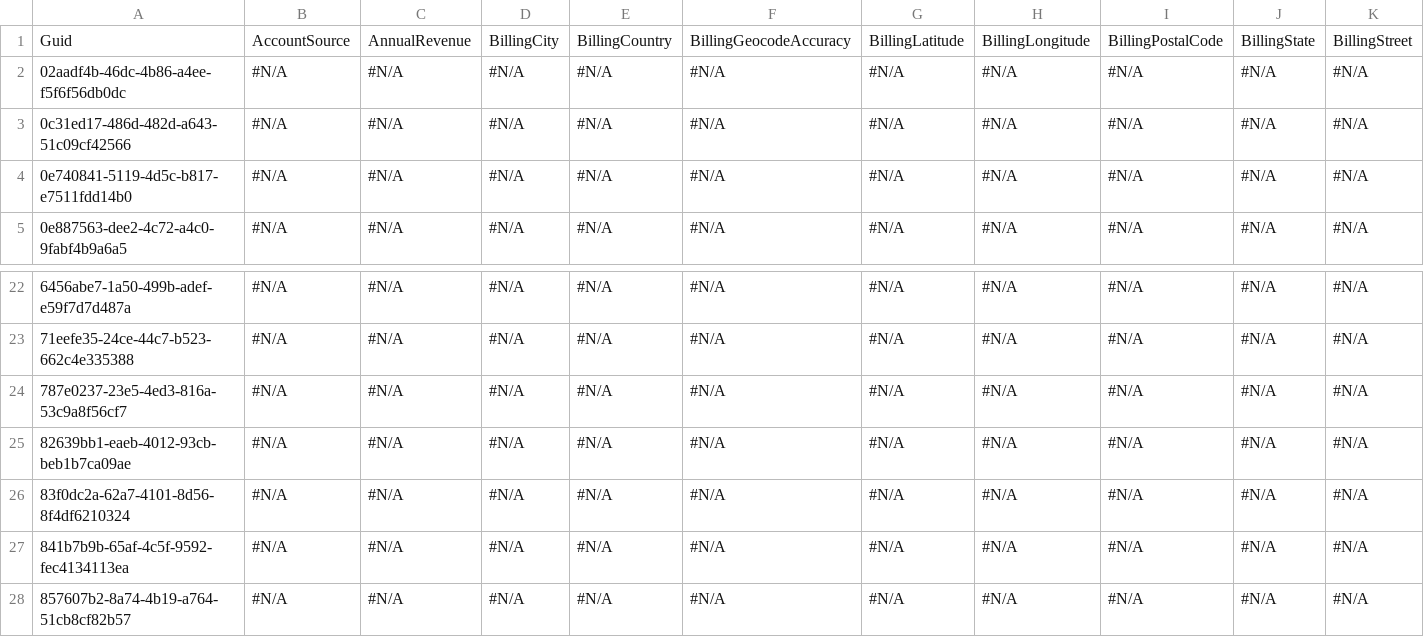
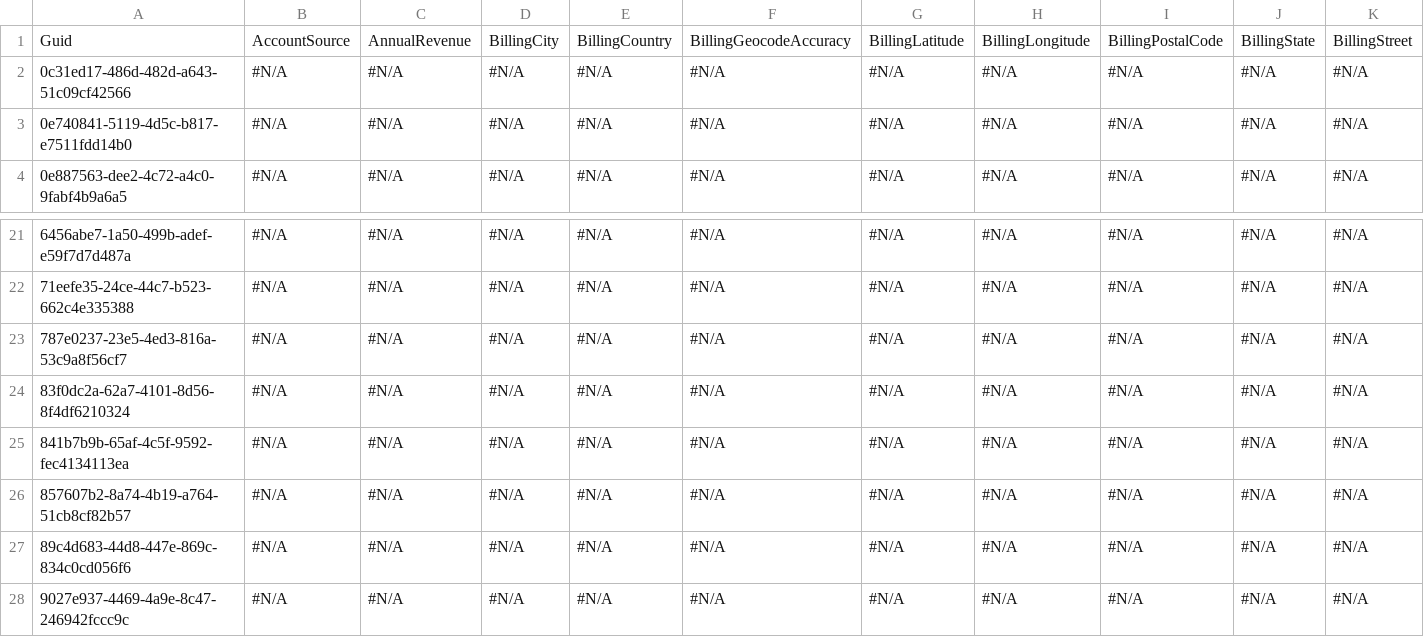
Before and after one commit to Mooverproject/Testapp, a CSV file: Account.csv, drawn as a sheet; only a part is shown, gaps mark what is left out; the shorter side is filled out with more unchanged rows; rows hold the shown columns only; the diff names each change by its address in the sheet, - before the commit and + after, or states it on an @@ line.

Commit message:
Update Account.csv

```diff
--- a/Account.csv
+++ b/Account.csv
-row 2: 02aadf4b-46dc-4b86-a4ee-f5f6f56db0dc | #N/A | #N/A | #N/A | #N/A | #N/A | #N/A | #N/A | #N/A | #N/A | #N/A
-row 25: 82639bb1-eaeb-4012-93cb-beb1b7ca09ae | #N/A | #N/A | #N/A | #N/A | #N/A | #N/A | #N/A | #N/A | #N/A | #N/A
```
